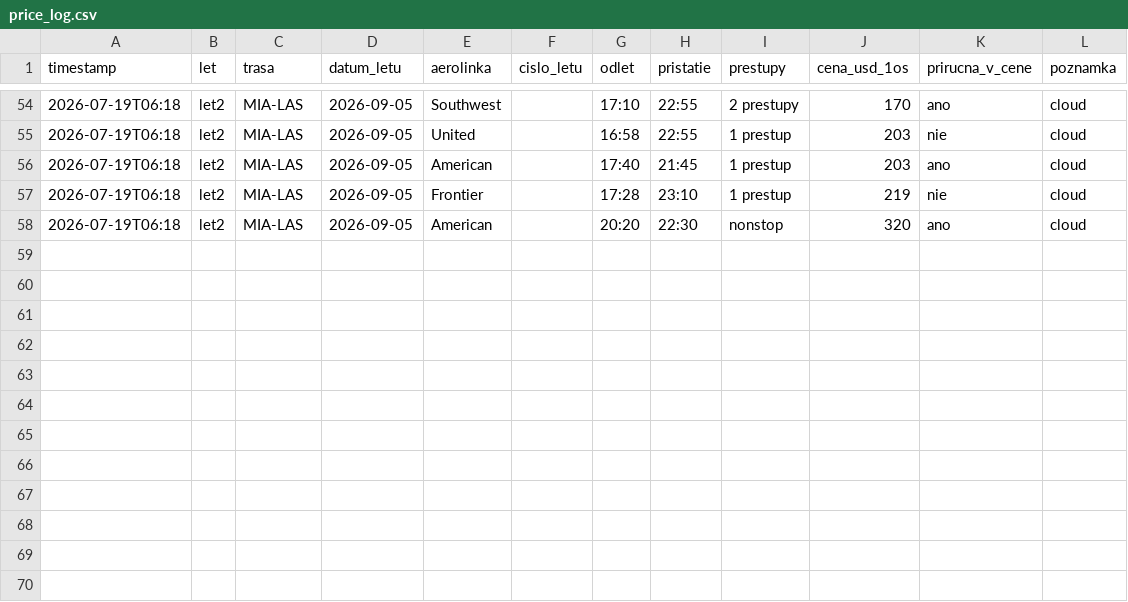
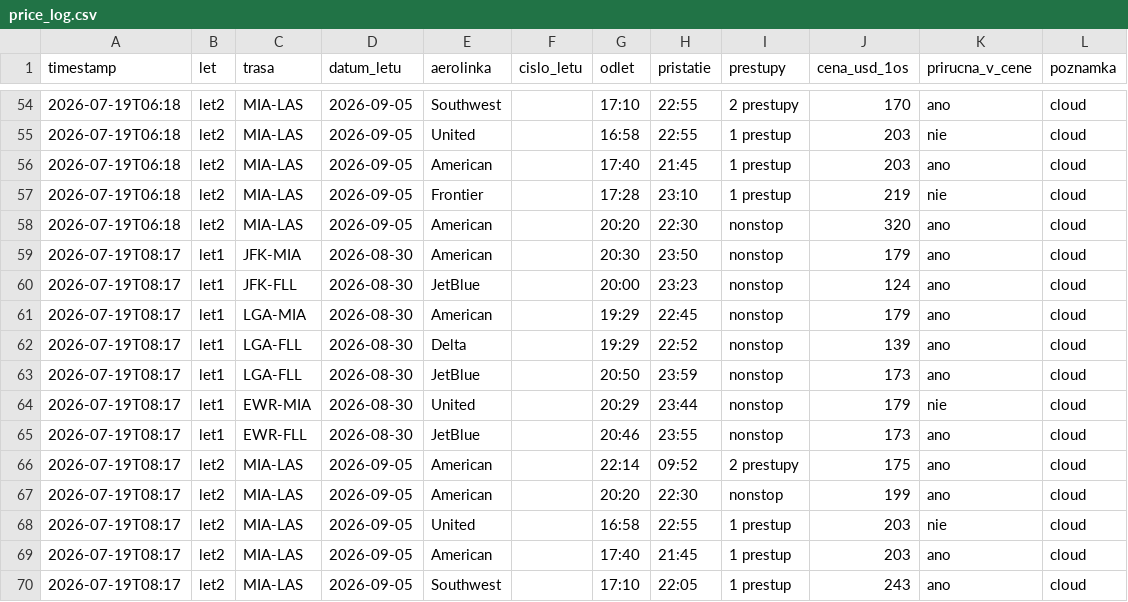
Before and after one commit to McJac0b/letenky-agent, a CSV file: price_log.csv, drawn as a sheet; only a part is shown, gaps mark what is left out; the diff names each change by its address in the sheet, - before the commit and + after, or states it on an @@ line.

```diff
--- a/price_log.csv
+++ b/price_log.csv
+row 59: 2026-07-19T08:17 | let1 | JFK-MIA | 2026-08-30 | American |  | 20:30 | 23:50 | nonstop | 179 | ano | cloud
+row 60: 2026-07-19T08:17 | let1 | JFK-FLL | 2026-08-30 | JetBlue |  | 20:00 | 23:23 | nonstop | 124 | ano | cloud
+row 61: 2026-07-19T08:17 | let1 | LGA-MIA | 2026-08-30 | American |  | 19:29 | 22:45 | nonstop | 179 | ano | cloud
+row 62: 2026-07-19T08:17 | let1 | LGA-FLL | 2026-08-30 | Delta |  | 19:29 | 22:52 | nonstop | 139 | ano | cloud
+row 63: 2026-07-19T08:17 | let1 | LGA-FLL | 2026-08-30 | JetBlue |  | 20:50 | 23:59 | nonstop | 173 | ano | cloud
+row 64: 2026-07-19T08:17 | let1 | EWR-MIA | 2026-08-30 | United |  | 20:29 | 23:44 | nonstop | 179 | nie | cloud
+row 65: 2026-07-19T08:17 | let1 | EWR-FLL | 2026-08-30 | JetBlue |  | 20:46 | 23:55 | nonstop | 173 | ano | cloud
+row 66: 2026-07-19T08:17 | let2 | MIA-LAS | 2026-09-05 | American |  | 22:14 | 09:52 | 2 prestupy | 175 | ano | cloud
+row 67: 2026-07-19T08:17 | let2 | MIA-LAS | 2026-09-05 | American |  | 20:20 | 22:30 | nonstop | 199 | ano | cloud
+row 68: 2026-07-19T08:17 | let2 | MIA-LAS | 2026-09-05 | United |  | 16:58 | 22:55 | 1 prestup | 203 | nie | cloud
+row 69: 2026-07-19T08:17 | let2 | MIA-LAS | 2026-09-05 | American |  | 17:40 | 21:45 | 1 prestup | 203 | ano | cloud
+row 70: 2026-07-19T08:17 | let2 | MIA-LAS | 2026-09-05 | Southwest |  | 17:10 | 22:05 | 1 prestup | 243 | ano | cloud
```
Also changed, not shown: 1 other file.
